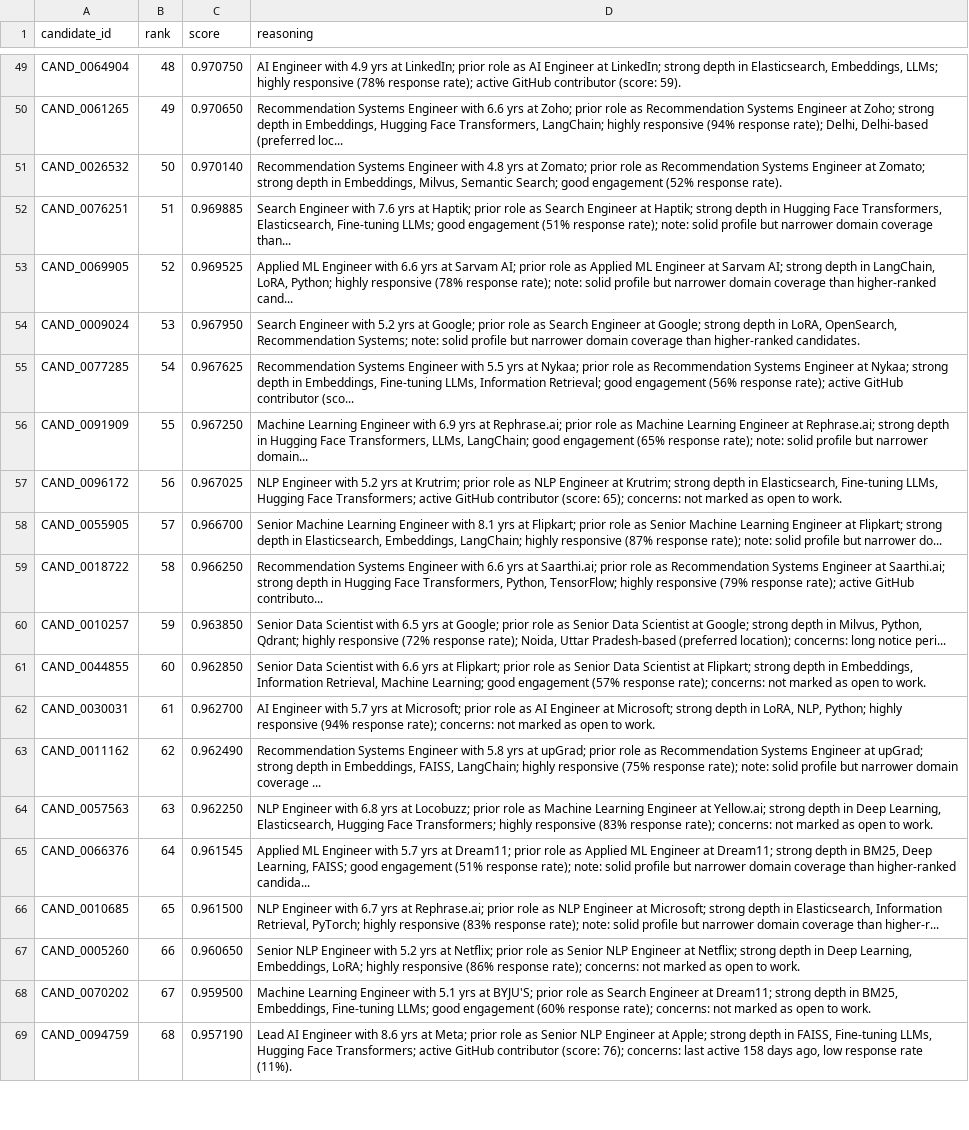
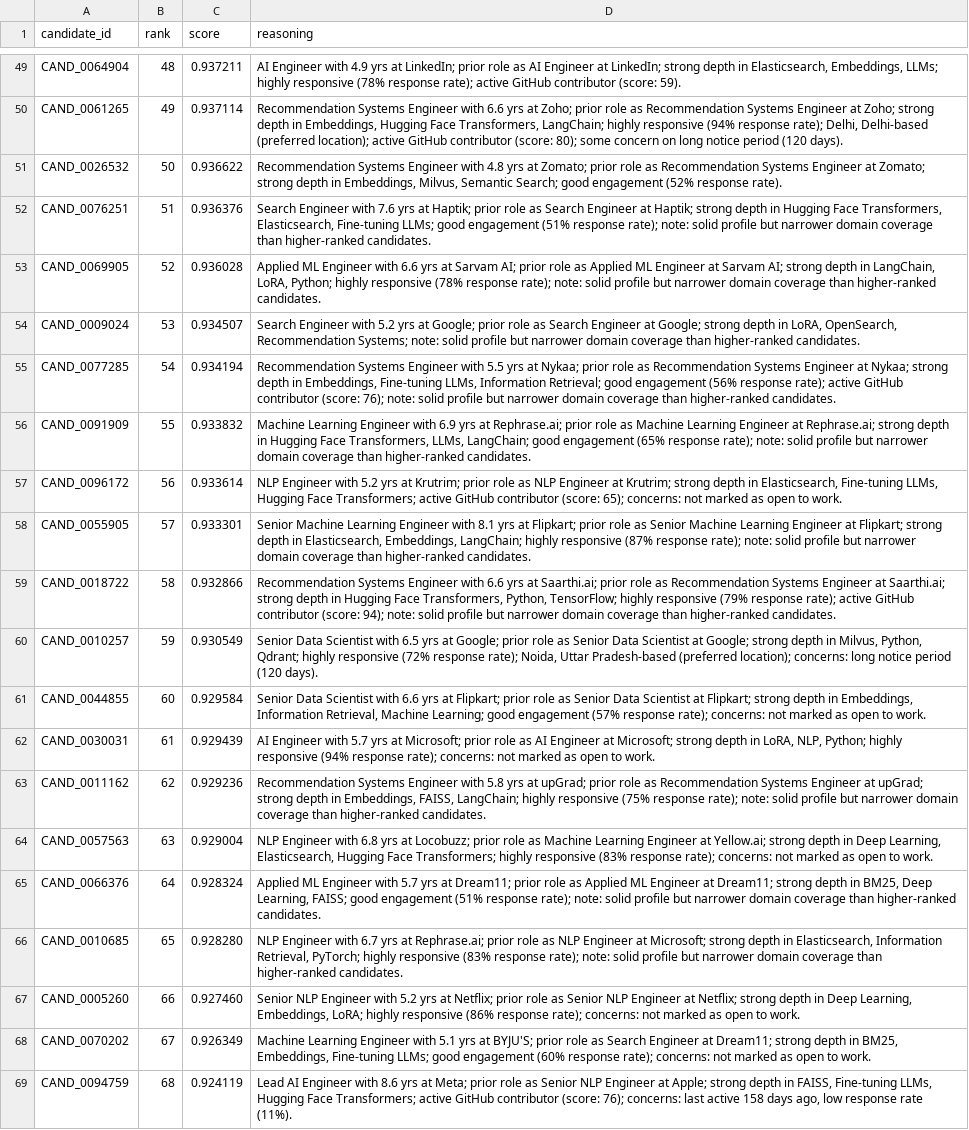
Before and after one commit to yashwanthyk15/intelligent-candidate-ranking, a CSV file: submission.csv, drawn as a sheet; only a part is shown, gaps mark what is left out; the diff covers the shown part only; the diff names each change by its address in the sheet, - before the commit and + after, or states it on an @@ line.

Commit message:
normalize scores and ui styles

```diff
--- a/submission.csv
+++ b/submission.csv
-C49 (score): 0.970750
+C49 (score): 0.937211
-C50 (score): 0.970650
+C50 (score): 0.937114
-D50 (reasoning): …Delhi-based (preferred loc...
+D50 (reasoning): …Delhi-based (preferred location); active GitHub contributor (score: 80); some concern on long notice period (120 days).
-C51 (score): 0.970140
+C51 (score): 0.936622
-C52 (score): 0.969885
+C52 (score): 0.936376
-D52 (reasoning): …domain coverage than...
+D52 (reasoning): …domain coverage than higher-ranked candidates.
-C53 (score): 0.969525
+C53 (score): 0.936028
-D53 (reasoning): …than higher-ranked cand...
+D53 (reasoning): …than higher-ranked candidates.
-C54 (score): 0.967950
+C54 (score): 0.934507
-C55 (score): 0.967625
+C55 (score): 0.934194
-D55 (reasoning): …GitHub contributor (sco...
+D55 (reasoning): …GitHub contributor (score: 76); note: solid profile but narrower domain coverage than higher-ranked candidates.
-C56 (score): 0.967250
+C56 (score): 0.933832
-D56 (reasoning): …but narrower domain...
+D56 (reasoning): …but narrower domain coverage than higher-ranked candidates.
-C57 (score): 0.967025
+C57 (score): 0.933614
-C58 (score): 0.966700
+C58 (score): 0.933301
-D58 (reasoning): …but narrower do...
+D58 (reasoning): …but narrower domain coverage than higher-ranked candidates.
-C59 (score): 0.966250
+C59 (score): 0.932866
-D59 (reasoning): …active GitHub contributo...
+D59 (reasoning): …active GitHub contributor (score: 94); note: solid profile but narrower domain coverage than higher-ranked candidates.
-C60 (score): 0.963850
+C60 (score): 0.930549
-D60 (reasoning): …long notice peri...
+D60 (reasoning): …long notice period (120 days).
-C61 (score): 0.962850
+C61 (score): 0.929584
-C62 (score): 0.962700
+C62 (score): 0.929439
-C63 (score): 0.962490
+C63 (score): 0.929236
-D63 (reasoning): …domain coverage ...
+D63 (reasoning): …domain coverage than higher-ranked candidates.
-C64 (score): 0.962250
+C64 (score): 0.929004
-C65 (score): 0.961545
+C65 (score): 0.928324
-D65 (reasoning): …than higher-ranked candida...
+D65 (reasoning): …than higher-ranked candidates.
-C66 (score): 0.961500
+C66 (score): 0.928280
-D66 (reasoning): …coverage than higher-r...
+D66 (reasoning): …coverage than higher-ranked candidates.
-C67 (score): 0.960650
+C67 (score): 0.927460
-C68 (score): 0.959500
+C68 (score): 0.926349
-C69 (score): 0.957190
+C69 (score): 0.924119
```
Also changed, not shown: 115 edited cells elsewhere in this file, 3 other files.
